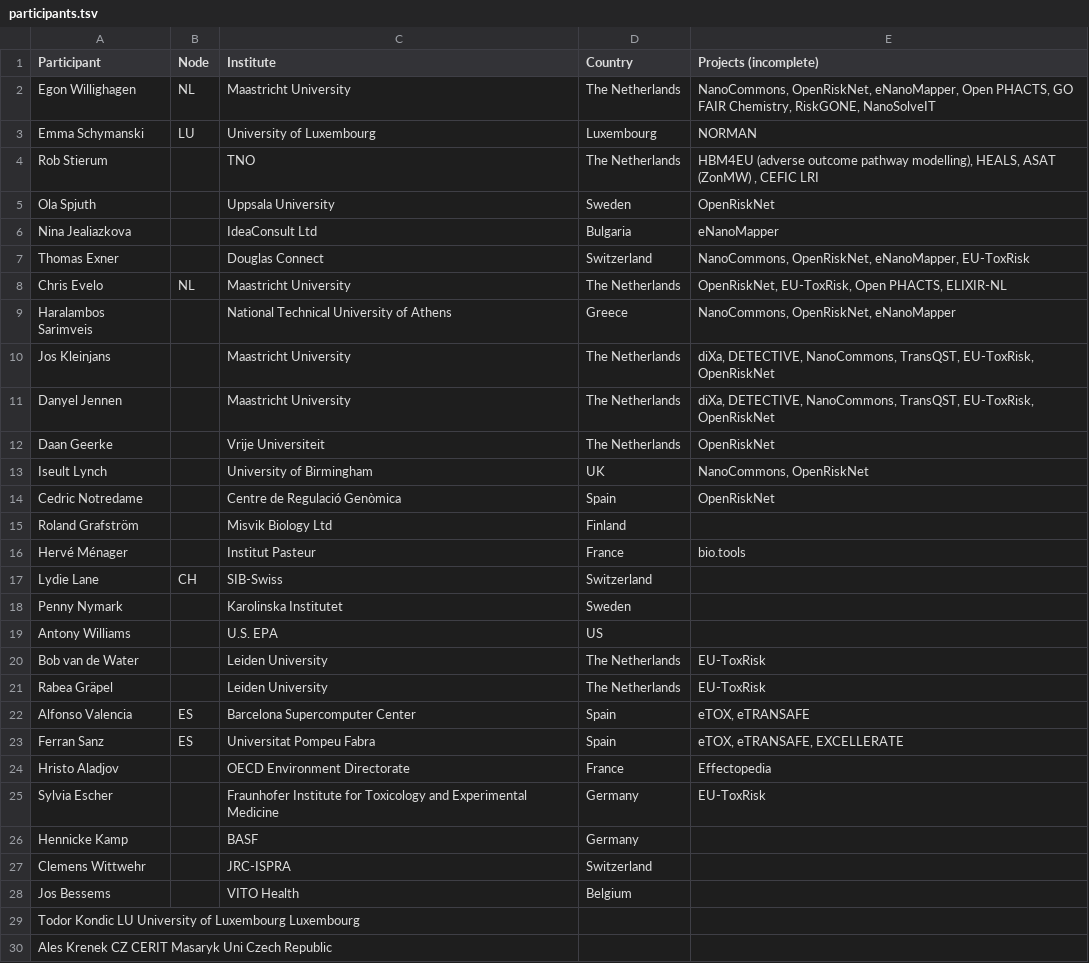
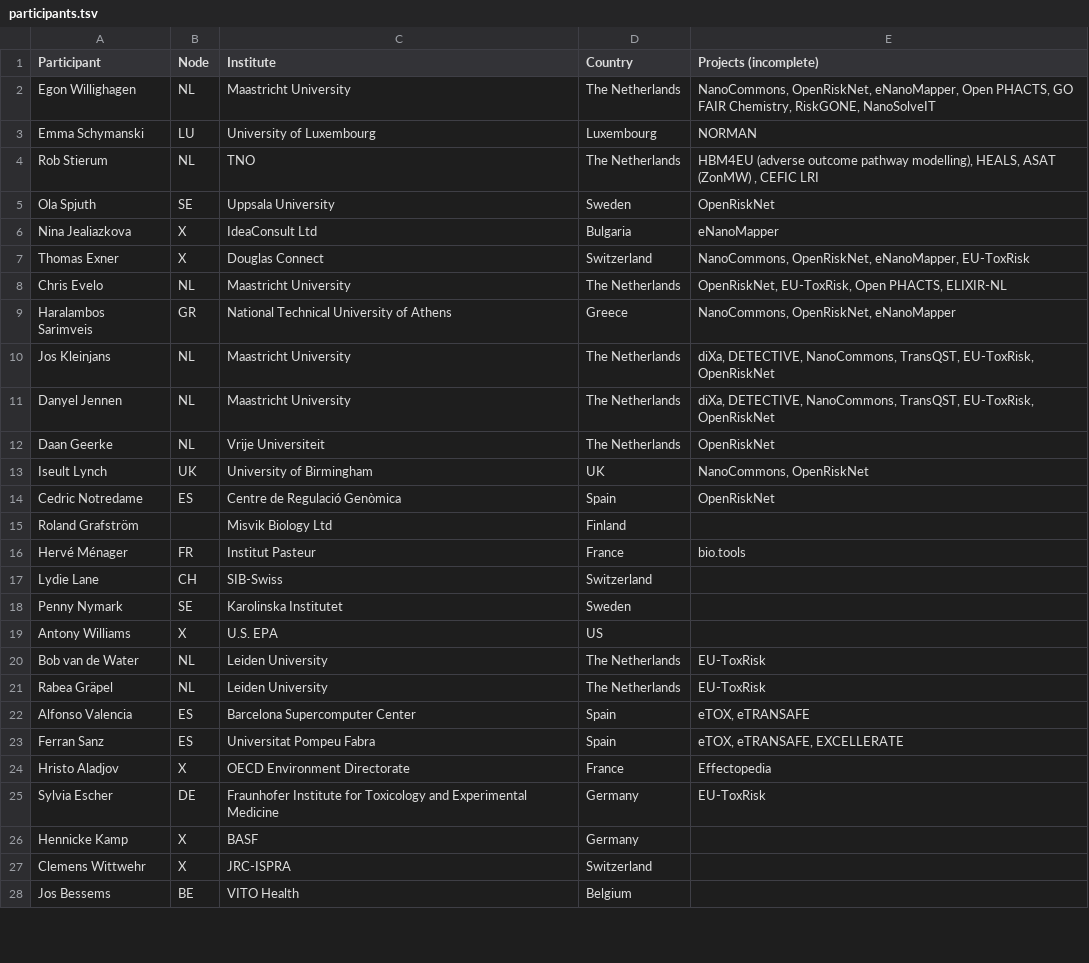
Before and after one commit to elixir-europe/toxicology-community, a TSV file: participants.tsv, drawn as a sheet; only a part is shown; the diff covers the shown part only.

Commit message:
Update participants.tsv
Updated node info and attempting to fit formatting errors

```diff
--- a/participants.tsv
+++ b/participants.tsv
@@ -3,28 +3,26 @@ Egon Willighagen	NL	Maastricht University	The Netherlands	NanoCommons, OpenRiskN
 Emma Schymanski	LU	University of Luxembourg	Luxembourg	NORMAN
-Rob Stierum		TNO	The Netherlands	HBM4EU (adverse outcome pathway modelling), HEALS, ASAT (ZonMW) , CEFIC LRI
-Ola Spjuth		Uppsala University	Sweden	OpenRiskNet
-Nina Jealiazkova		IdeaConsult Ltd	Bulgaria	eNanoMapper
-Thomas Exner		Douglas Connect	Switzerland	NanoCommons, OpenRiskNet, eNanoMapper, EU-ToxRisk
+Rob Stierum	NL	TNO	The Netherlands	HBM4EU (adverse outcome pathway modelling), HEALS, ASAT (ZonMW) , CEFIC LRI
+Ola Spjuth	SE	Uppsala University	Sweden	OpenRiskNet
+Nina Jealiazkova	X	IdeaConsult Ltd	Bulgaria	eNanoMapper
+Thomas Exner	X	Douglas Connect	Switzerland	NanoCommons, OpenRiskNet, eNanoMapper, EU-ToxRisk
 Chris Evelo	NL	Maastricht University	The Netherlands	OpenRiskNet, EU-ToxRisk, Open PHACTS, ELIXIR-NL
-Haralambos Sarimveis		National Technical University of Athens	Greece	NanoCommons, OpenRiskNet, eNanoMapper
-Jos Kleinjans		Maastricht University	The Netherlands	diXa, DETECTIVE, NanoCommons, TransQST, EU-ToxRisk, OpenRiskNet
-Danyel Jennen		Maastricht University	The Netherlands	diXa, DETECTIVE, NanoCommons, TransQST, EU-ToxRisk, OpenRiskNet
-Daan Geerke		Vrije Universiteit	The Netherlands	OpenRiskNet
-Iseult Lynch		University of Birmingham	UK	NanoCommons, OpenRiskNet
-Cedric Notredame		Centre de Regulació Genòmica	Spain	OpenRiskNet
+Haralambos Sarimveis	GR	National Technical University of Athens	Greece	NanoCommons, OpenRiskNet, eNanoMapper
+Jos Kleinjans	NL	Maastricht University	The Netherlands	diXa, DETECTIVE, NanoCommons, TransQST, EU-ToxRisk, OpenRiskNet
+Danyel Jennen	NL	Maastricht University	The Netherlands	diXa, DETECTIVE, NanoCommons, TransQST, EU-ToxRisk, OpenRiskNet
+Daan Geerke	NL	Vrije Universiteit	The Netherlands	OpenRiskNet
+Iseult Lynch	UK	University of Birmingham	UK	NanoCommons, OpenRiskNet
+Cedric Notredame	ES	Centre de Regulació Genòmica	Spain	OpenRiskNet
 Roland Grafström		Misvik Biology Ltd	Finland	
-Hervé Ménager		Institut Pasteur	France	bio.tools
+Hervé Ménager	FR	Institut Pasteur	France	bio.tools
 Lydie Lane	CH	SIB-Swiss	Switzerland	
-Penny Nymark		Karolinska Institutet	Sweden	
-Antony Williams		U.S. EPA	US	
-Bob van de Water		Leiden University	The Netherlands	EU-ToxRisk
-Rabea Gräpel		Leiden University	The Netherlands	EU-ToxRisk
+Penny Nymark	SE	Karolinska Institutet	Sweden	
+Antony Williams	X	U.S. EPA	US	
+Bob van de Water	NL	Leiden University	The Netherlands	EU-ToxRisk
+Rabea Gräpel	NL	Leiden University	The Netherlands	EU-ToxRisk
 Alfonso Valencia	ES	Barcelona Supercomputer Center	Spain	eTOX, eTRANSAFE
 Ferran Sanz	ES	 Universitat Pompeu Fabra	Spain	eTOX, eTRANSAFE, EXCELLERATE
-Hristo Aladjov		OECD Environment Directorate	France	Effectopedia
-Sylvia Escher		Fraunhofer Institute for Toxicology and Experimental Medicine	Germany	EU-ToxRisk
-Hennicke Kamp		BASF	Germany	
-Clemens Wittwehr		JRC-ISPRA	Switzerland	
-Jos Bessems		VITO Health	Belgium	
-Todor Kondic LU University of Luxembourg Luxembourg
-Ales Krenek CZ  CERIT Masaryk Uni Czech Republic
+Hristo Aladjov	X	OECD Environment Directorate	France	Effectopedia
+Sylvia Escher	DE	Fraunhofer Institute for Toxicology and Experimental Medicine	Germany	EU-ToxRisk
+Hennicke Kamp	X	BASF	Germany	
+Clemens Wittwehr	X	JRC-ISPRA	Switzerland	
+Jos Bessems	BE	VITO Health	Belgium	
```
Also changed, not shown: 12 added rows and 10 removed rows elsewhere in this file.
